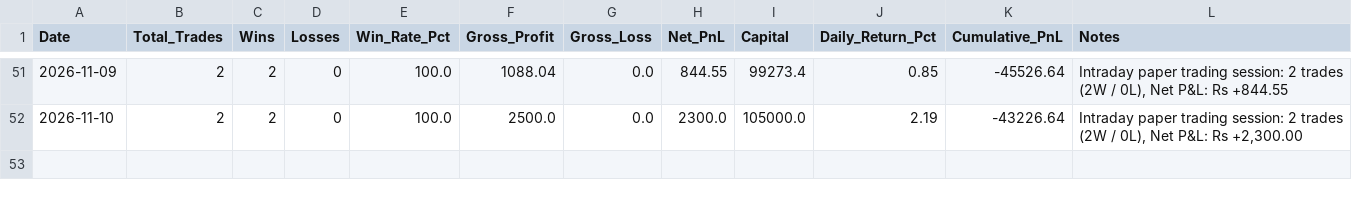
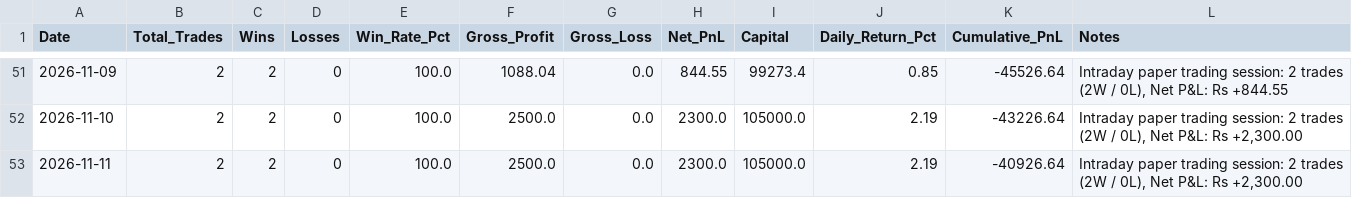
Before and after one commit to TN-Light/trading, a CSV file: reports/papertrade/daily_performance_ledger.csv, drawn as a sheet; only a part is shown, gaps mark what is left out; the diff names each change by its address in the sheet, - before the commit and + after, or states it on an @@ line.

```diff
--- a/reports/papertrade/daily_performance_ledger.csv
+++ b/reports/papertrade/daily_performance_ledger.csv
+row 53: 2026-11-11 | 2 | 2 | 0 | 100.0 | 2500.0 | 0.0 | 2300.0 | 105000.0 | 2.19 | -40926.64 | Intraday paper trading session: 2 trades (2W / 0L), Net P&L: Rs +2,300.00
```
Also changed, not shown: reports/papertrade/live_ledger.csv, 6 other files.
